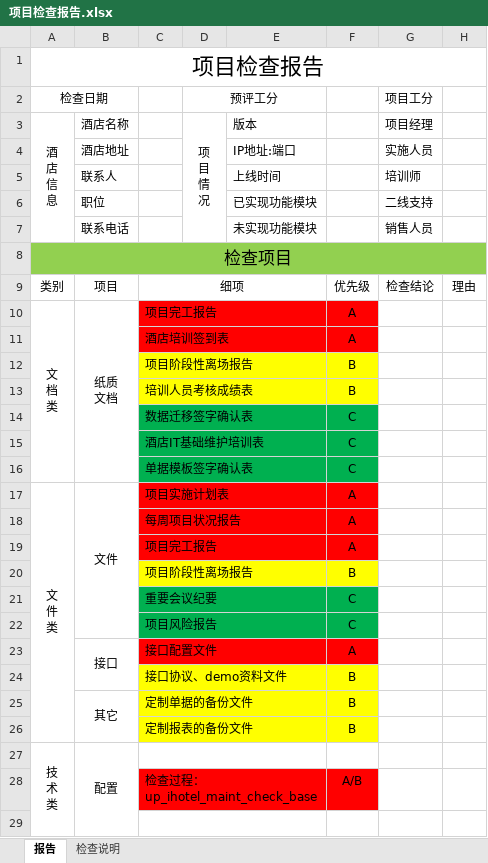
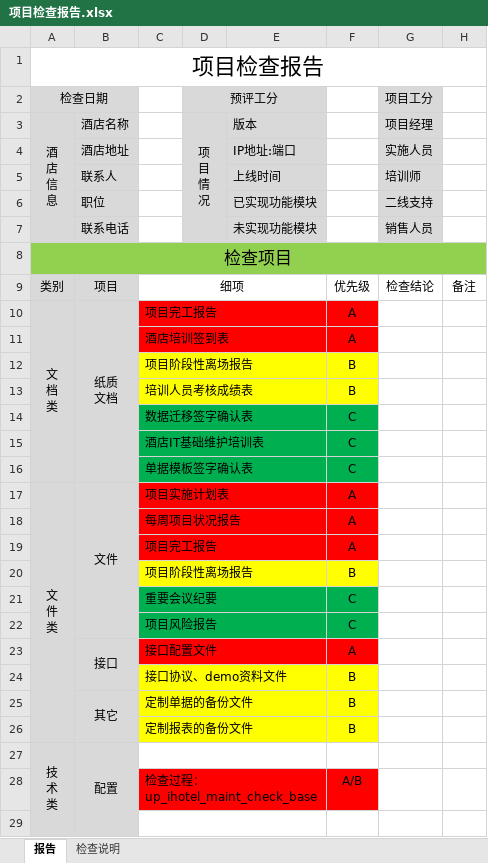
Before and after one commit to xuqisheng/zhangh, an Excel workbook: GcOps/项目检查报告.xlsx, sheet 报告, drawn as a sheet; only a part is shown; values as stored, in another font and other column widths than the file's, no borders; charts and pictures not drawn; the diff covers the shown part only; the diff names each change by its address in the sheet, - before the commit and + after, or states it on an @@ line.

Commit message:
Ys

```diff
--- a/GcOps/项目检查报告.xlsx (sheet 报告)
+++ b/GcOps/项目检查报告.xlsx (sheet 报告)
-A2:B7 fill: none
+A2:B7 fill: #D9D9D9
-D2:E7 fill: none
+D2:E7 fill: #D9D9D9
-G2:G7 fill: none
+G2:G7 fill: #D9D9D9
-A9:B29 fill: none
+A9:B29 fill: #D9D9D9
-H9: 理由
+H9: 备注
```
Also changed, not shown: cell formats elsewhere in this sheet, charts or pictures.
